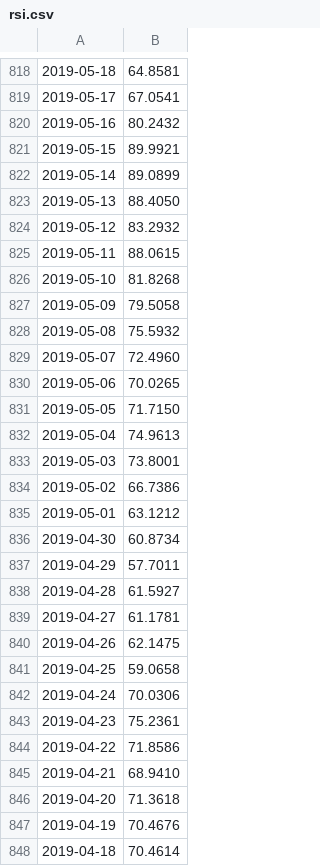
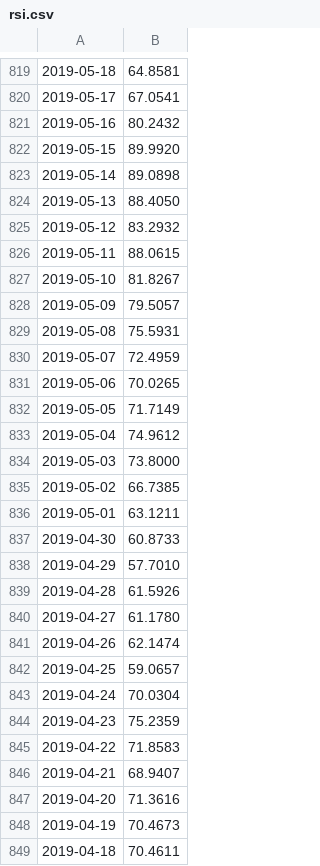
Before and after one commit to itscal123/Bitcoin-Price-Prediction-with-RNN, a CSV file: data/rsi.csv, drawn as a sheet; only a part is shown, gaps mark what is left out; the diff covers the shown part only.

```diff
--- a/data/rsi.csv
+++ b/data/rsi.csv
@@ -820,4 +821,4 @@
 2019-05-16,80.2432
-2019-05-15,89.9921
-2019-05-14,89.0899
+2019-05-15,89.9920
+2019-05-14,89.0898
 2019-05-13,88.4050
@@ -825,24 +826,24 @@
 2019-05-11,88.0615
-2019-05-10,81.8268
-2019-05-09,79.5058
-2019-05-08,75.5932
-2019-05-07,72.4960
+2019-05-10,81.8267
+2019-05-09,79.5057
+2019-05-08,75.5931
+2019-05-07,72.4959
 2019-05-06,70.0265
-2019-05-05,71.7150
-2019-05-04,74.9613
-2019-05-03,73.8001
-2019-05-02,66.7386
-2019-05-01,63.1212
-2019-04-30,60.8734
-2019-04-29,57.7011
-2019-04-28,61.5927
-2019-04-27,61.1781
-2019-04-26,62.1475
-2019-04-25,59.0658
-2019-04-24,70.0306
-2019-04-23,75.2361
-2019-04-22,71.8586
-2019-04-21,68.9410
-2019-04-20,71.3618
-2019-04-19,70.4676
-2019-04-18,70.4614
+2019-05-05,71.7149
+2019-05-04,74.9612
+2019-05-03,73.8000
+2019-05-02,66.7385
+2019-05-01,63.1211
+2019-04-30,60.8733
+2019-04-29,57.7010
+2019-04-28,61.5926
+2019-04-27,61.1780
+2019-04-26,62.1474
+2019-04-25,59.0657
+2019-04-24,70.0304
+2019-04-23,75.2359
+2019-04-22,71.8583
+2019-04-21,68.9407
+2019-04-20,71.3616
+2019-04-19,70.4673
+2019-04-18,70.4611
```
Also changed, not shown: 1 added row, 1 removed row and 140 edited cells elsewhere in this file, data/bbands.csv, data/ema.csv, 5 other files.
